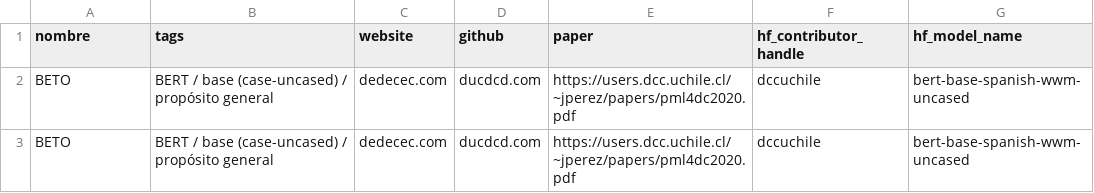
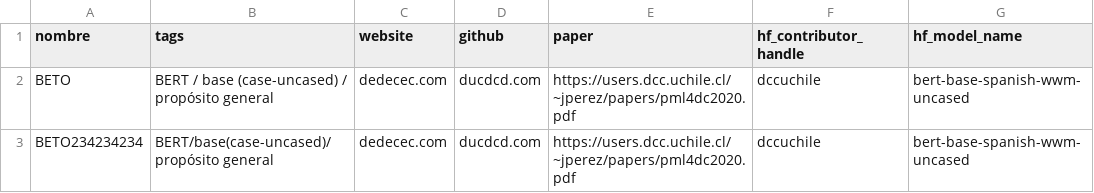
Before and after one commit to 1-echo/tem, a CSV file: models.csv, drawn as a sheet.

Commit message:
Update models.csv

```diff
--- a/models.csv
+++ b/models.csv
@@ -2,2 +2,2 @@ nombre,tags,website,github,paper,hf_contributor_handle,hf_model_name
 BETO,BERT / base (case-uncased) / propósito general,dedecec.com,ducdcd.com,https://users.dcc.uchile.cl/~jperez/papers/pml4dc2020.pdf,dccuchile,bert-base-spanish-wwm-uncased
-BETO,BERT / base (case-uncased) / propósito general,dedecec.com,ducdcd.com,https://users.dcc.uchile.cl/~jperez/papers/pml4dc2020.pdf,dccuchile,bert-base-spanish-wwm-uncased
+BETO234234234,BERT/base(case-uncased)/propósito general,dedecec.com,ducdcd.com,https://users.dcc.uchile.cl/~jperez/papers/pml4dc2020.pdf,dccuchile,bert-base-spanish-wwm-uncased
```
